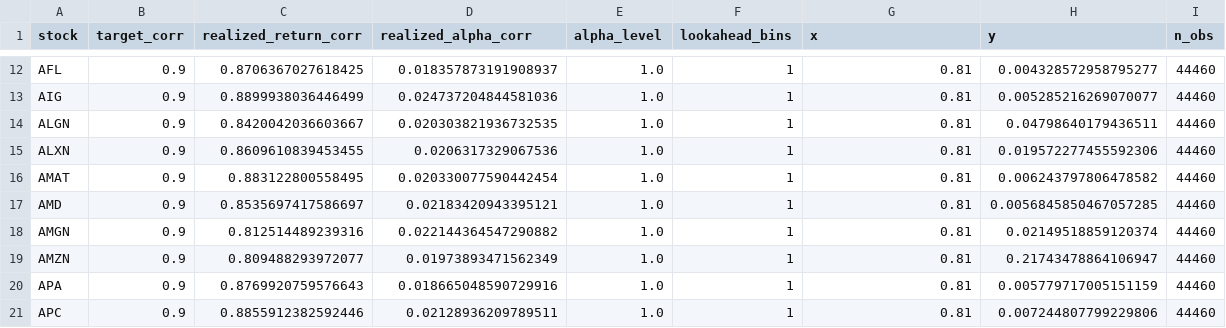
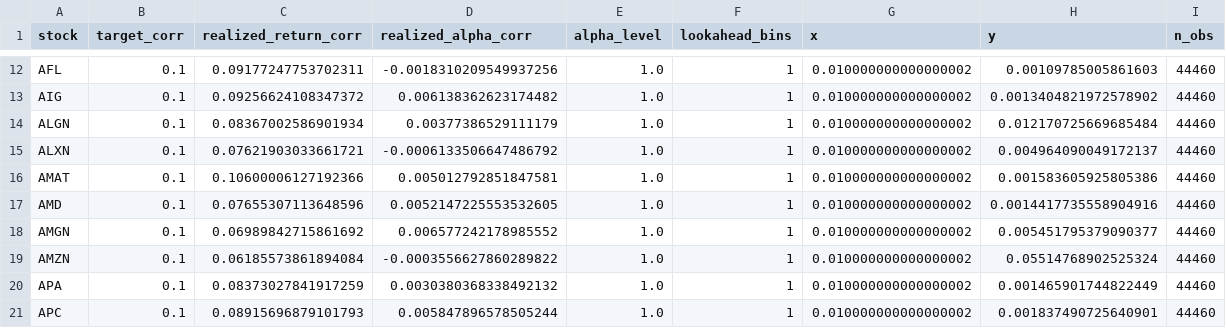
Before and after one commit to raphdlfrg/Quant_Trading_Price_Impact, a CSV file: data/synthetic_alpha_diagnostics_201902_20.csv, drawn as a sheet; only a part is shown, gaps mark what is left out; the diff covers the shown part only; the diff names each change by its address in the sheet, - before the commit and + after, or states it on an @@ line.

Commit message:
Change rho to 0.1 and fix on plot_synthetic_alpha_decay

```diff
--- a/data/synthetic_alpha_diagnostics_201902_20.csv
+++ b/data/synthetic_alpha_diagnostics_201902_20.csv
-B12:B21 (target_corr): 0.9
+B12:B21 (target_corr): 0.1
-C12 (realized_return_corr): 0.8706367027618425
+C12 (realized_return_corr): 0.09177247753702311
-D12 (realized_alpha_corr): 0.018357873191908937
+D12 (realized_alpha_corr): -0.0018310209549937256
-G12:G21 (x): 0.81
+G12:G21 (x): 0.010000000000000002
-H12 (y): 0.004328572958795277
+H12 (y): 0.00109785005861603
-C13 (realized_return_corr): 0.8899938036446499
+C13 (realized_return_corr): 0.09256624108347372
-D13 (realized_alpha_corr): 0.024737204844581036
+D13 (realized_alpha_corr): 0.006138362623174482
-H13 (y): 0.005285216269070077
+H13 (y): 0.0013404821972578902
-C14 (realized_return_corr): 0.8420042036603667
+C14 (realized_return_corr): 0.08367002586901934
-D14 (realized_alpha_corr): 0.020303821936732535
+D14 (realized_alpha_corr): 0.00377386529111179
-H14 (y): 0.04798640179436511
+H14 (y): 0.012170725669685484
-C15 (realized_return_corr): 0.8609610839453455
+C15 (realized_return_corr): 0.07621903033661721
-D15 (realized_alpha_corr): 0.0206317329067536
+D15 (realized_alpha_corr): -0.0006133506647486792
-H15 (y): 0.019572277455592306
+H15 (y): 0.004964090049172137
-C16 (realized_return_corr): 0.883122800558495
+C16 (realized_return_corr): 0.10600006127192366
-D16 (realized_alpha_corr): 0.020330077590442454
+D16 (realized_alpha_corr): 0.005012792851847581
-H16 (y): 0.006243797806478582
+H16 (y): 0.001583605925805386
-C17 (realized_return_corr): 0.8535697417586697
+C17 (realized_return_corr): 0.07655307113648596
-D17 (realized_alpha_corr): 0.02183420943395121
+D17 (realized_alpha_corr): 0.0052147225553532605
-H17 (y): 0.0056845850467057285
+H17 (y): 0.0014417735558904916
-C18 (realized_return_corr): 0.812514489239316
+C18 (realized_return_corr): 0.06989842715861692
-D18 (realized_alpha_corr): 0.022144364547290882
+D18 (realized_alpha_corr): 0.006577242178985552
-H18 (y): 0.02149518859120374
+H18 (y): 0.005451795379090377
-C19 (realized_return_corr): 0.809488293972077
+C19 (realized_return_corr): 0.06185573861894084
-D19 (realized_alpha_corr): 0.01973893471562349
+D19 (realized_alpha_corr): -0.0003556627860289822
-H19 (y): 0.21743478864106947
+H19 (y): 0.05514768902525324
-C20 (realized_return_corr): 0.8769920759576643
+C20 (realized_return_corr): 0.08373027841917259
-D20 (realized_alpha_corr): 0.018665048590729916
+D20 (realized_alpha_corr): 0.0030380368338492132
-H20 (y): 0.005779717005151159
+H20 (y): 0.001465901744822449
-C21 (realized_return_corr): 0.8855912382592446
+C21 (realized_return_corr): 0.08915696879101793
-D21 (realized_alpha_corr): 0.02128936209789511
+D21 (realized_alpha_corr): 0.005847896578505244
-H21 (y): 0.007244807799229806
+H21 (y): 0.001837490725640901
```
Also changed, not shown: 50 edited cells elsewhere in this file, data/synthetic_alpha_params_201901_train_20.csv, 3 other files.
